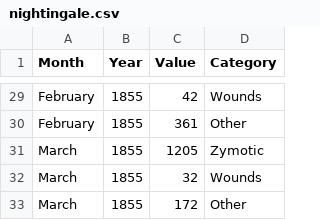
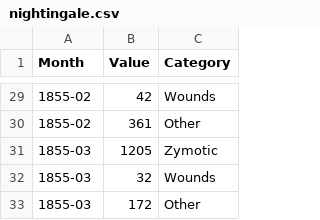
Before and after one commit to laurapessl/hcc-custom-charts, a CSV file: data/nightingale.csv, drawn as a sheet; only a part is shown, gaps mark what is left out; the diff covers the shown part only; the diff names each change by its address in the sheet, - before the commit and + after, or states it on an @@ line.

```diff
--- a/data/nightingale.csv
+++ b/data/nightingale.csv
-column B (Year), rows 29-33: all 1855
-A29:A30 (Month): February
+A29:A30 (Month): 1855-02
-A31:A33 (Month): March
+A31:A33 (Month): 1855-03
```
Also changed, not shown: 27 edited cells elsewhere in this file, 20 other files.
